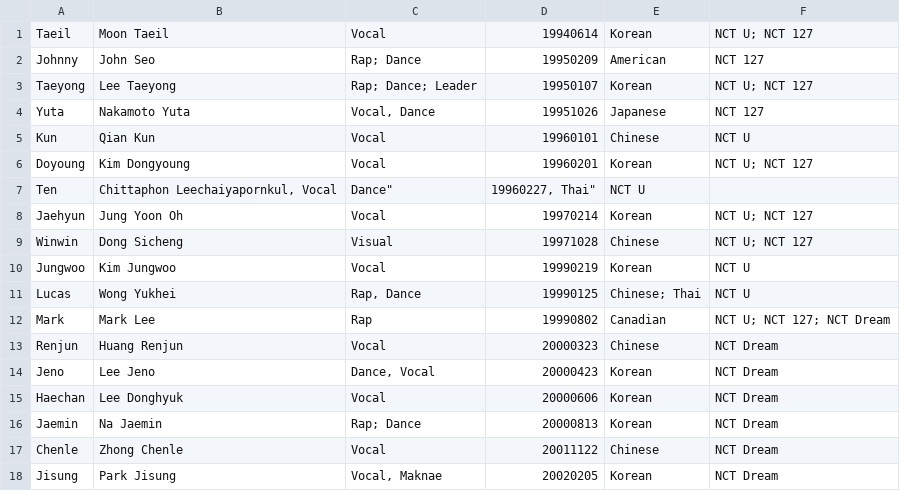
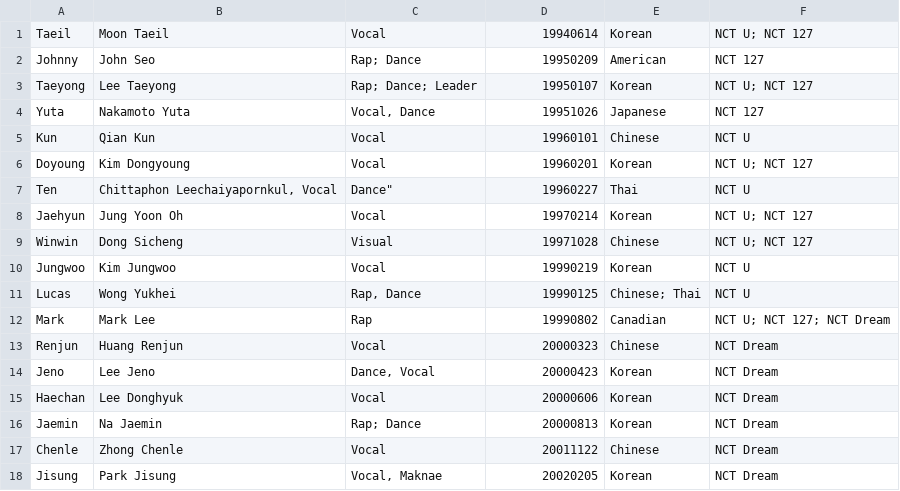
Before and after one commit to nctlearner/nctlearner.github.io, a CSV file: members.csv, drawn as a sheet.

Commit message:
ucsv

```diff
--- a/members.csv
+++ b/members.csv
@@ -6,3 +6,3 @@
 "Doyoung", "Kim Dongyoung", "Vocal", 19960201, "Korean", "NCT U; NCT 127"
-"Ten", "Chittaphon Leechaiyapornkul, "Vocal, Dance", "19960227, "Thai", "NCT U"
+"Ten", "Chittaphon Leechaiyapornkul, "Vocal, Dance", 19960227, "Thai", "NCT U"
 "Jaehyun", "Jung Yoon Oh", "Vocal", 19970214, "Korean", "NCT U; NCT 127"
```
